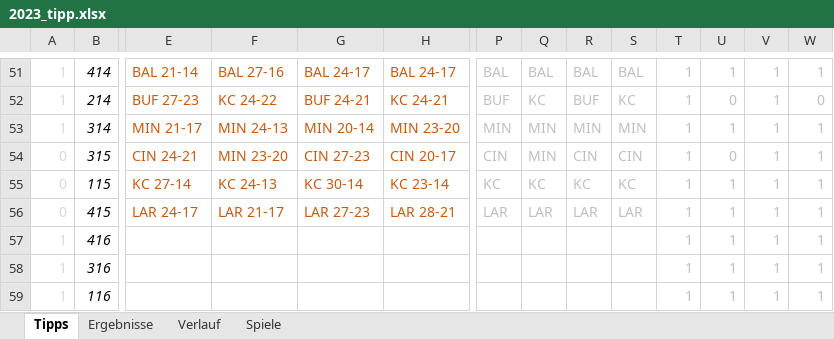
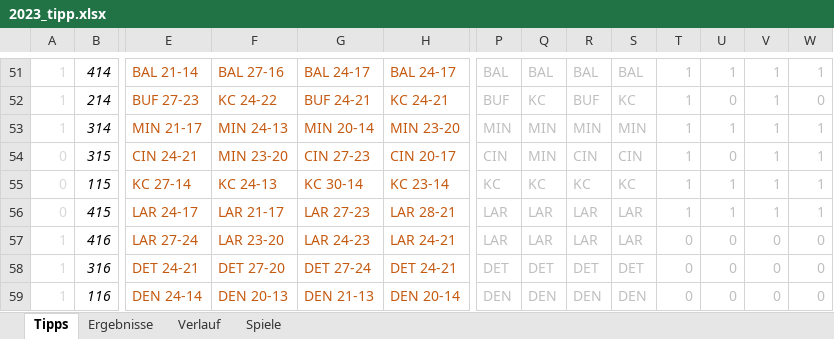
Before and after one commit to BurkyVIE/NFL_Tipps, an Excel workbook: 2023_tipp.xlsx, sheet Tipps, drawn as a sheet; only a part is shown, gaps mark what is left out; values as stored, in another font and other column widths than the file's, no borders; conditional formats not drawn; the diff covers the shown part only; the diff names each change by its address in the sheet, - before the commit and + after, or states it on an @@ line.

```diff
--- a/2023_tipp.xlsx (sheet Tipps)
+++ b/2023_tipp.xlsx (sheet Tipps)
-E57: (empty)
+E57: LAR 27-24
-F57: (empty)
+F57: LAR 23-20
-G57: (empty)
+G57: LAR 24-23
-H57: (empty)
+H57: LAR 24-21
-P57: (empty)
+P57: LAR
-Q57: (empty)
+Q57: LAR
-R57: (empty)
+R57: LAR
-S57: (empty)
+S57: LAR
-T57:T59: 1
+T57:T59: 0
-U57:U59: 1
+U57:U59: 0
-V57:V59: 1
+V57:V59: 0
-W57:W59: 1
+W57:W59: 0
-E58: (empty)
+E58: DET 24-21
-F58: (empty)
+F58: DET 27-20
-G58: (empty)
+G58: DET 27-24
-H58: (empty)
+H58: DET 24-21
-P58: (empty)
+P58: DET
-Q58: (empty)
+Q58: DET
-R58: (empty)
+R58: DET
-S58: (empty)
+S58: DET
-E59: (empty)
+E59: DEN 24-14
-F59: (empty)
+F59: DEN 20-13
-G59: (empty)
+G59: DEN 21-13
-H59: (empty)
+H59: DEN 20-14
-P59: (empty)
+P59: DEN
-Q59: (empty)
+Q59: DEN
-R59: (empty)
+R59: DEN
-S59: (empty)
+S59: DEN
```
Also changed, not shown: 44 edited cells elsewhere in this sheet, pred tool.xlsx.
